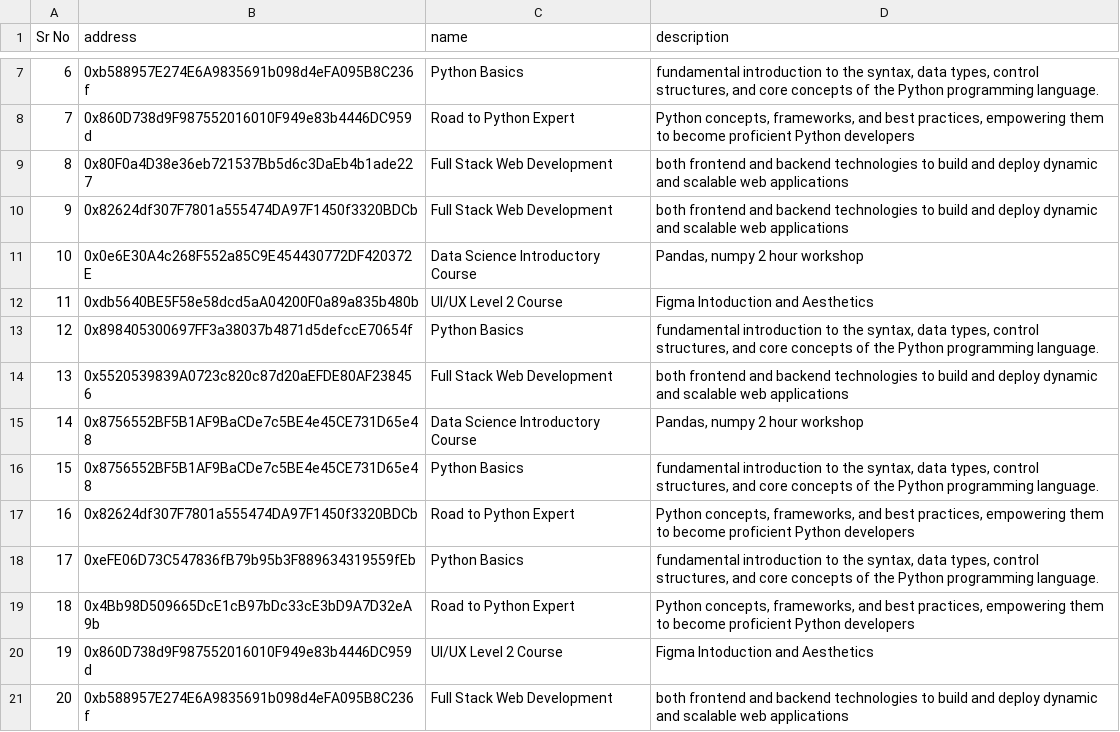
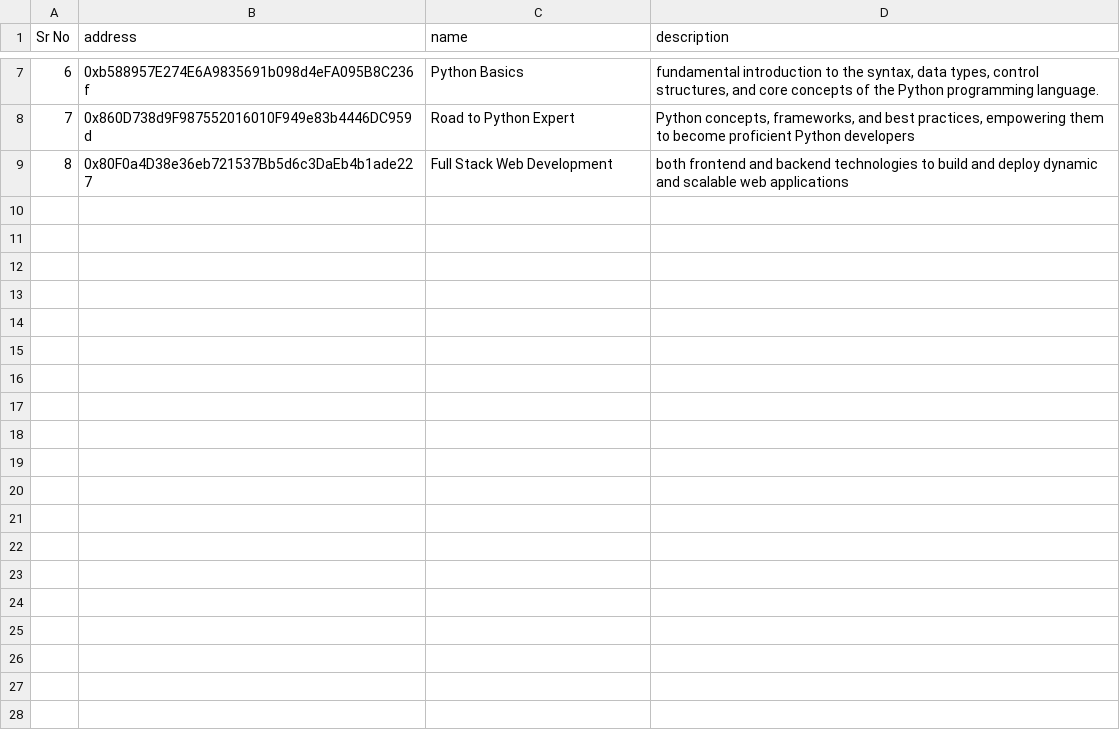
Before and after one commit to dhananjaypai08/DeCATv, a CSV file: sample_data/data.csv, drawn as a sheet; only a part is shown, gaps mark what is left out.

```diff
--- a/sample_data/data.csv
+++ b/sample_data/data.csv
@@ -9,13 +9 @@
 8,0x80F0a4D38e36eb721537Bb5d6c3DaEb4b1ade227,Full Stack Web Development,both frontend and backend technologies to build and deploy dynamic and scalable web applications
-9,0x82624df307F7801a555474DA97F1450f3320BDCb,Full Stack Web Development,both frontend and backend technologies to build and deploy dynamic and scalable web applications
-10,0x0e6E30A4c268F552a85C9E454430772DF420372E,Data Science Introductory Course,"Pandas, numpy 2 hour workshop"
-11,0xdb5640BE5F58e58dcd5aA04200F0a89a835b480b,UI/UX Level 2 Course,Figma Intoduction and Aesthetics
-12,0x898405300697FF3a38037b4871d5defccE70654f,Python Basics,"fundamental introduction to the syntax, data types, control structures, and core concepts of the Python programming language."
-13,0x5520539839A0723c820c87d20aEFDE80AF238456,Full Stack Web Development,both frontend and backend technologies to build and deploy dynamic and scalable web applications
-14,0x8756552BF5B1AF9BaCDe7c5BE4e45CE731D65e48,Data Science Introductory Course,"Pandas, numpy 2 hour workshop"
-15,0x8756552BF5B1AF9BaCDe7c5BE4e45CE731D65e48,Python Basics,"fundamental introduction to the syntax, data types, control structures, and core concepts of the Python programming language."
-16,0x82624df307F7801a555474DA97F1450f3320BDCb,Road to Python Expert,"Python concepts, frameworks, and best practices, empowering them to become proficient Python developers"
-17,0xeFE06D73C547836fB79b95b3F889634319559fEb,Python Basics,"fundamental introduction to the syntax, data types, control structures, and core concepts of the Python programming language."
-18,0x4Bb98D509665DcE1cB97bDc33cE3bD9A7D32eA9b,Road to Python Expert,"Python concepts, frameworks, and best practices, empowering them to become proficient Python developers"
-19,0x860D738d9F987552016010F949e83b4446DC959d,UI/UX Level 2 Course,Figma Intoduction and Aesthetics
-20,0xb588957E274E6A9835691b098d4eFA095B8C236f,Full Stack Web Development,both frontend and backend technologies to build and deploy dynamic and scalable web applications
```
Also changed, not shown: 6 other files.
